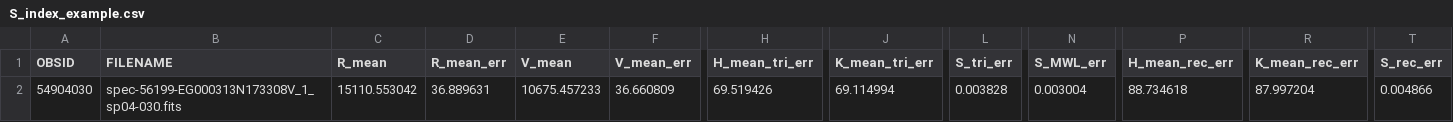
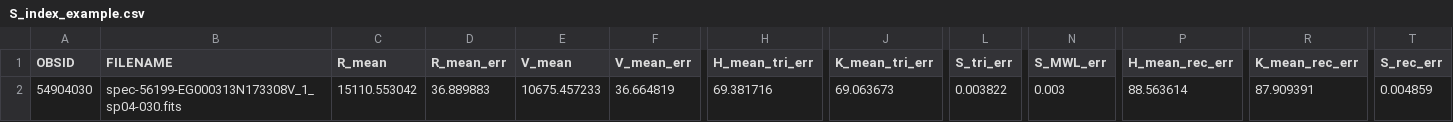
Before and after one commit to salibdev/cals, a CSV file: example/S_index_example.csv, drawn as a sheet; only a part is shown, gaps mark what is left out; the diff names each change by its address in the sheet, - before the commit and + after, or states it on an @@ line.

```diff
--- a/example/S_index_example.csv
+++ b/example/S_index_example.csv
-D2 (R_mean_err): 36.889631
+D2 (R_mean_err): 36.889883
-F2 (V_mean_err): 36.660809
+F2 (V_mean_err): 36.664819
-H2 (H_mean_tri_err): 69.519426
+H2 (H_mean_tri_err): 69.381716
-J2 (K_mean_tri_err): 69.114994
+J2 (K_mean_tri_err): 69.063673
-L2 (S_tri_err): 0.003828
+L2 (S_tri_err): 0.003822
-N2 (S_MWL_err): 0.003004
+N2 (S_MWL_err): 0.003
-P2 (H_mean_rec_err): 88.734618
+P2 (H_mean_rec_err): 88.563614
-R2 (K_mean_rec_err): 87.997204
+R2 (K_mean_rec_err): 87.909391
-T2 (S_rec_err): 0.004866
+T2 (S_rec_err): 0.004859
```
Also changed, not shown: 2 other files.
